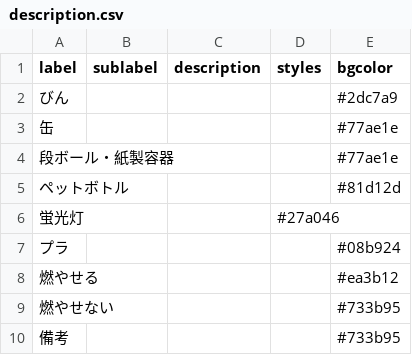
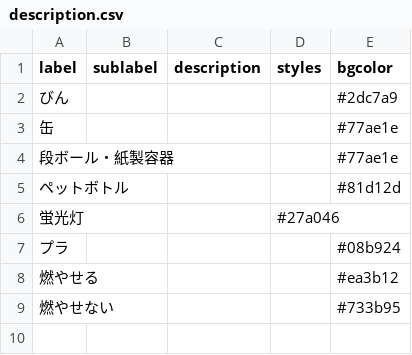
Before and after one commit to pingjapan/5374, a CSV file: data/description.csv, drawn as a sheet; the diff names each change by its address in the sheet, - before the commit and + after, or states it on an @@ line.

Commit message:
Update description.csv

```diff
--- a/data/description.csv
+++ b/data/description.csv
-row 10: 備考 |  |  |  | #733b95
```
